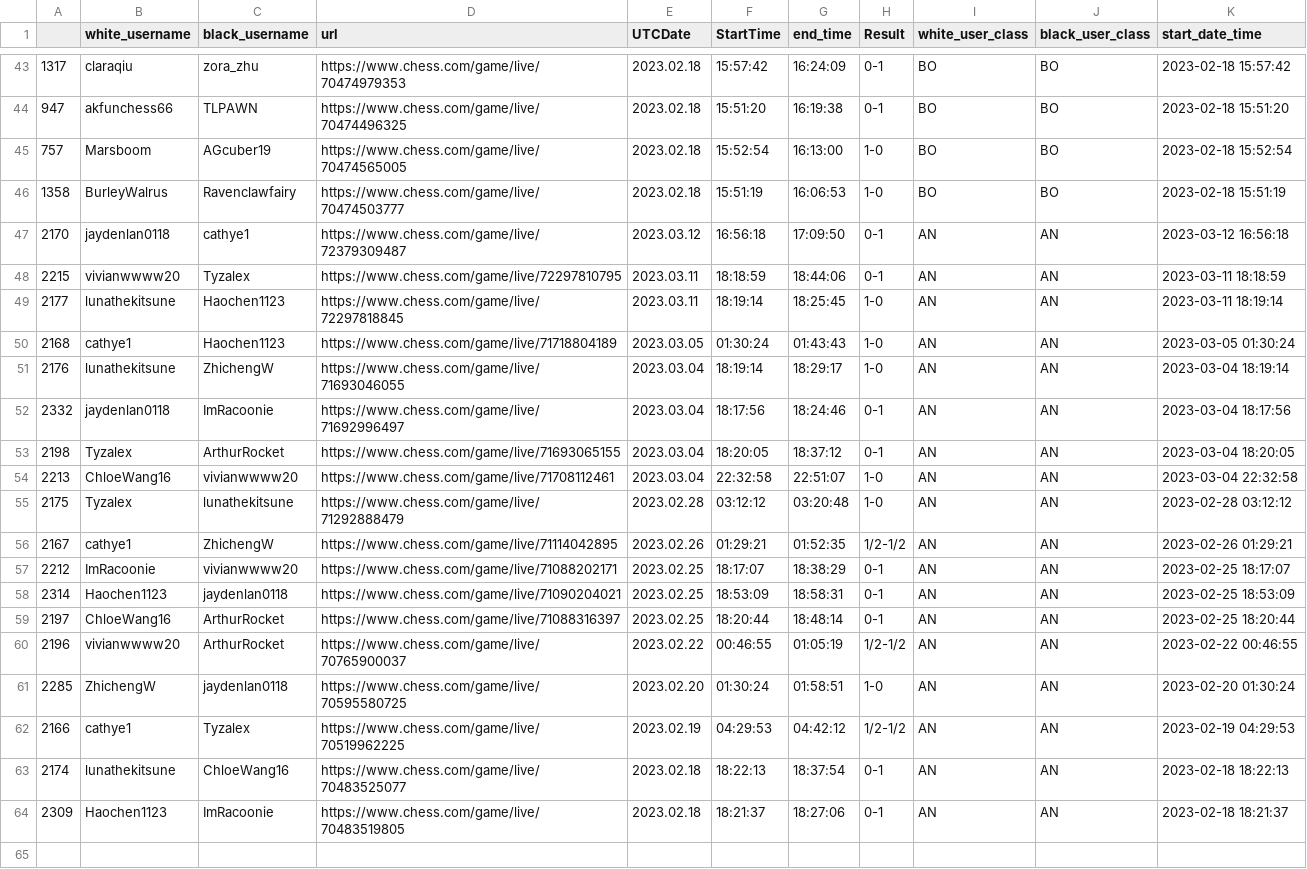
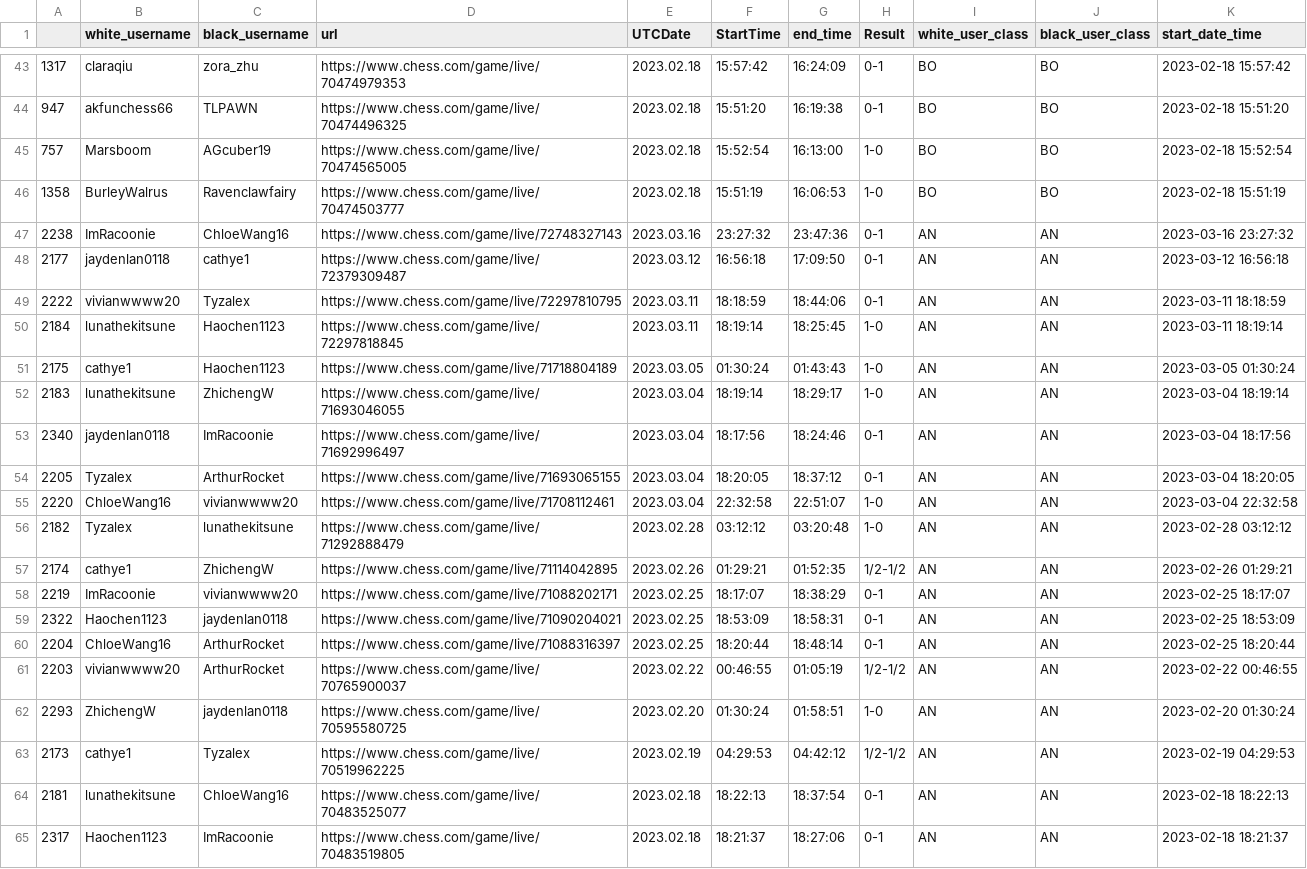
Before and after one commit to thecrossed/chess_player_analytics, a CSV file: game_class.csv, drawn as a sheet; only a part is shown, gaps mark what is left out; the diff covers the shown part only.

```diff
--- a/game_class.csv
+++ b/game_class.csv
@@ -46,19 +46,20 @@
 1358,BurleyWalrus,Ravenclawfairy,https://www.chess.com/game/live/70474503777,2023.02.18,15:51:19,16:06:53,1-0,BO,BO,2023-02-18 15:51:19
-2170,jaydenlan0118,cathye1,https://www.chess.com/game/live/72379309487,2023.03.12,16:56:18,17:09:50,0-1,AN,AN,2023-03-12 16:56:18
-2215,vivianwwww20,Tyzalex,https://www.chess.com/game/live/72297810795,2023.03.11,18:18:59,18:44:06,0-1,AN,AN,2023-03-11 18:18:59
-2177,lunathekitsune,Haochen1123,https://www.chess.com/game/live/72297818845,2023.03.11,18:19:14,18:25:45,1-0,AN,AN,2023-03-11 18:19:14
-2168,cathye1,Haochen1123,https://www.chess.com/game/live/71718804189,2023.03.05,01:30:24,01:43:43,1-0,AN,AN,2023-03-05 01:30:24
-2176,lunathekitsune,ZhichengW,https://www.chess.com/game/live/71693046055,2023.03.04,18:19:14,18:29:17,1-0,AN,AN,2023-03-04 18:19:14
-2332,jaydenlan0118,ImRacoonie,https://www.chess.com/game/live/71692996497,2023.03.04,18:17:56,18:24:46,0-1,AN,AN,2023-03-04 18:17:56
-2198,Tyzalex,ArthurRocket,https://www.chess.com/game/live/71693065155,2023.03.04,18:20:05,18:37:12,0-1,AN,AN,2023-03-04 18:20:05
-2213,ChloeWang16,vivianwwww20,https://www.chess.com/game/live/71708112461,2023.03.04,22:32:58,22:51:07,1-0,AN,AN,2023-03-04 22:32:58
-2175,Tyzalex,lunathekitsune,https://www.chess.com/game/live/71292888479,2023.02.28,03:12:12,03:20:48,1-0,AN,AN,2023-02-28 03:12:12
-2167,cathye1,ZhichengW,https://www.chess.com/game/live/71114042895,2023.02.26,01:29:21,01:52:35,1/2-1/2,AN,AN,2023-02-26 01:29:21
-2212,ImRacoonie,vivianwwww20,https://www.chess.com/game/live/71088202171,2023.02.25,18:17:07,18:38:29,0-1,AN,AN,2023-02-25 18:17:07
-2314,Haochen1123,jaydenlan0118,https://www.chess.com/game/live/71090204021,2023.02.25,18:53:09,18:58:31,0-1,AN,AN,2023-02-25 18:53:09
-2197,ChloeWang16,ArthurRocket,https://www.chess.com/game/live/71088316397,2023.02.25,18:20:44,18:48:14,0-1,AN,AN,2023-02-25 18:20:44
-2196,vivianwwww20,ArthurRocket,https://www.chess.com/game/live/70765900037,2023.02.22,00:46:55,01:05:19,1/2-1/2,AN,AN,2023-02-22 00:46:55
-2285,ZhichengW,jaydenlan0118,https://www.chess.com/game/live/70595580725,2023.02.20,01:30:24,01:58:51,1-0,AN,AN,2023-02-20 01:30:24
-2166,cathye1,Tyzalex,https://www.chess.com/game/live/70519962225,2023.02.19,04:29:53,04:42:12,1/2-1/2,AN,AN,2023-02-19 04:29:53
-2174,lunathekitsune,ChloeWang16,https://www.chess.com/game/live/70483525077,2023.02.18,18:22:13,18:37:54,0-1,AN,AN,2023-02-18 18:22:13
-2309,Haochen1123,ImRacoonie,https://www.chess.com/game/live/70483519805,2023.02.18,18:21:37,18:27:06,0-1,AN,AN,2023-02-18 18:21:37
+2238,ImRacoonie,ChloeWang16,https://www.chess.com/game/live/72748327143,2023.03.16,23:27:32,23:47:36,0-1,AN,AN,2023-03-16 23:27:32
+2177,jaydenlan0118,cathye1,https://www.chess.com/game/live/72379309487,2023.03.12,16:56:18,17:09:50,0-1,AN,AN,2023-03-12 16:56:18
+2222,vivianwwww20,Tyzalex,https://www.chess.com/game/live/72297810795,2023.03.11,18:18:59,18:44:06,0-1,AN,AN,2023-03-11 18:18:59
+2184,lunathekitsune,Haochen1123,https://www.chess.com/game/live/72297818845,2023.03.11,18:19:14,18:25:45,1-0,AN,AN,2023-03-11 18:19:14
+2175,cathye1,Haochen1123,https://www.chess.com/game/live/71718804189,2023.03.05,01:30:24,01:43:43,1-0,AN,AN,2023-03-05 01:30:24
+2183,lunathekitsune,ZhichengW,https://www.chess.com/game/live/71693046055,2023.03.04,18:19:14,18:29:17,1-0,AN,AN,2023-03-04 18:19:14
+2340,jaydenlan0118,ImRacoonie,https://www.chess.com/game/live/71692996497,2023.03.04,18:17:56,18:24:46,0-1,AN,AN,2023-03-04 18:17:56
+2205,Tyzalex,ArthurRocket,https://www.chess.com/game/live/71693065155,2023.03.04,18:20:05,18:37:12,0-1,AN,AN,2023-03-04 18:20:05
+2220,ChloeWang16,vivianwwww20,https://www.chess.com/game/live/71708112461,2023.03.04,22:32:58,22:51:07,1-0,AN,AN,2023-03-04 22:32:58
+2182,Tyzalex,lunathekitsune,https://www.chess.com/game/live/71292888479,2023.02.28,03:12:12,03:20:48,1-0,AN,AN,2023-02-28 03:12:12
+2174,cathye1,ZhichengW,https://www.chess.com/game/live/71114042895,2023.02.26,01:29:21,01:52:35,1/2-1/2,AN,AN,2023-02-26 01:29:21
+2219,ImRacoonie,vivianwwww20,https://www.chess.com/game/live/71088202171,2023.02.25,18:17:07,18:38:29,0-1,AN,AN,2023-02-25 18:17:07
+2322,Haochen1123,jaydenlan0118,https://www.chess.com/game/live/71090204021,2023.02.25,18:53:09,18:58:31,0-1,AN,AN,2023-02-25 18:53:09
+2204,ChloeWang16,ArthurRocket,https://www.chess.com/game/live/71088316397,2023.02.25,18:20:44,18:48:14,0-1,AN,AN,2023-02-25 18:20:44
+2203,vivianwwww20,ArthurRocket,https://www.chess.com/game/live/70765900037,2023.02.22,00:46:55,01:05:19,1/2-1/2,AN,AN,2023-02-22 00:46:55
+2293,ZhichengW,jaydenlan0118,https://www.chess.com/game/live/70595580725,2023.02.20,01:30:24,01:58:51,1-0,AN,AN,2023-02-20 01:30:24
+2173,cathye1,Tyzalex,https://www.chess.com/game/live/70519962225,2023.02.19,04:29:53,04:42:12,1/2-1/2,AN,AN,2023-02-19 04:29:53
+2181,lunathekitsune,ChloeWang16,https://www.chess.com/game/live/70483525077,2023.02.18,18:22:13,18:37:54,0-1,AN,AN,2023-02-18 18:22:13
+2317,Haochen1123,ImRacoonie,https://www.chess.com/game/live/70483519805,2023.02.18,18:21:37,18:27:06,0-1,AN,AN,2023-02-18 18:21:37
```
Also changed, not shown: 16 edited cells elsewhere in this file.
